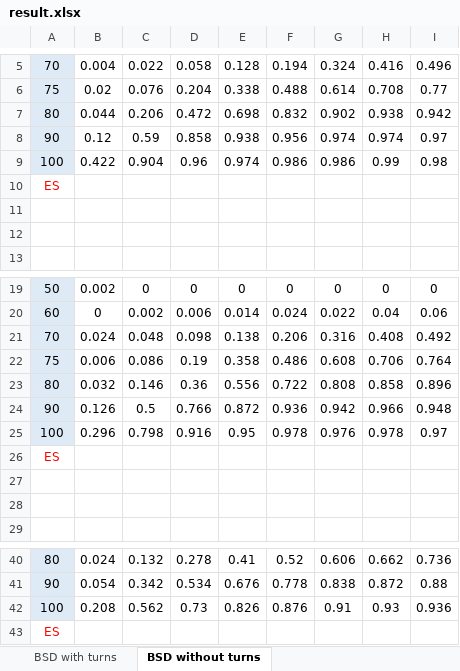
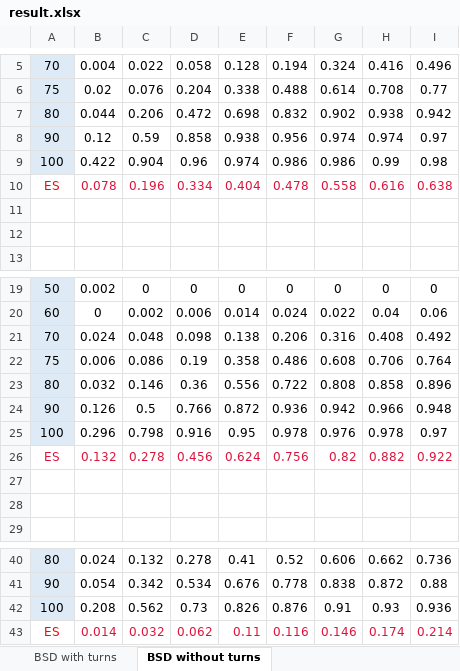
Before and after one commit to 0b3d/route-finder, an Excel workbook: results_for_eccv/result.xlsx, sheet BSD without turns, drawn as a sheet; only a part is shown, gaps mark what is left out; values as stored, in another font and other column widths than the file's, no borders; charts and pictures not drawn; removed rows and columns are numbered as before the commit, all else as after; the diff names each change by its address in the sheet, - before the commit and + after, or states it on an @@ line.

Commit message:
ES results w/o turns (model v1)

```diff
--- a/results_for_eccv/result.xlsx (sheet BSD without turns)
+++ b/results_for_eccv/result.xlsx (sheet BSD without turns)
-row 10: ES
+row 10: ES | 0.078 | 0.196 | 0.334 | 0.404 | 0.478 | 0.558 | 0.616 | 0.638
-row 26: ES
+row 26: ES | 0.132 | 0.278 | 0.456 | 0.624 | 0.756 | 0.82 | 0.882 | 0.922
-row 43: ES
+row 43: ES | 0.014 | 0.032 | 0.062 | 0.11 | 0.116 | 0.146 | 0.174 | 0.214
```
Also changed, not shown: sheet BSD with turns, charts or pictures.
